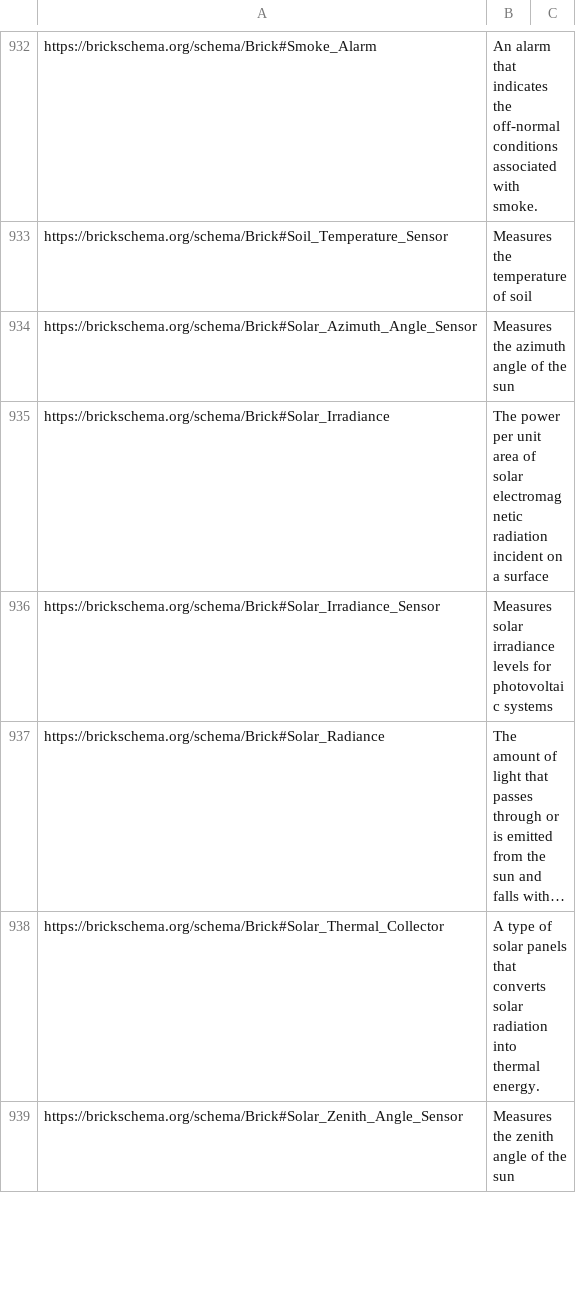
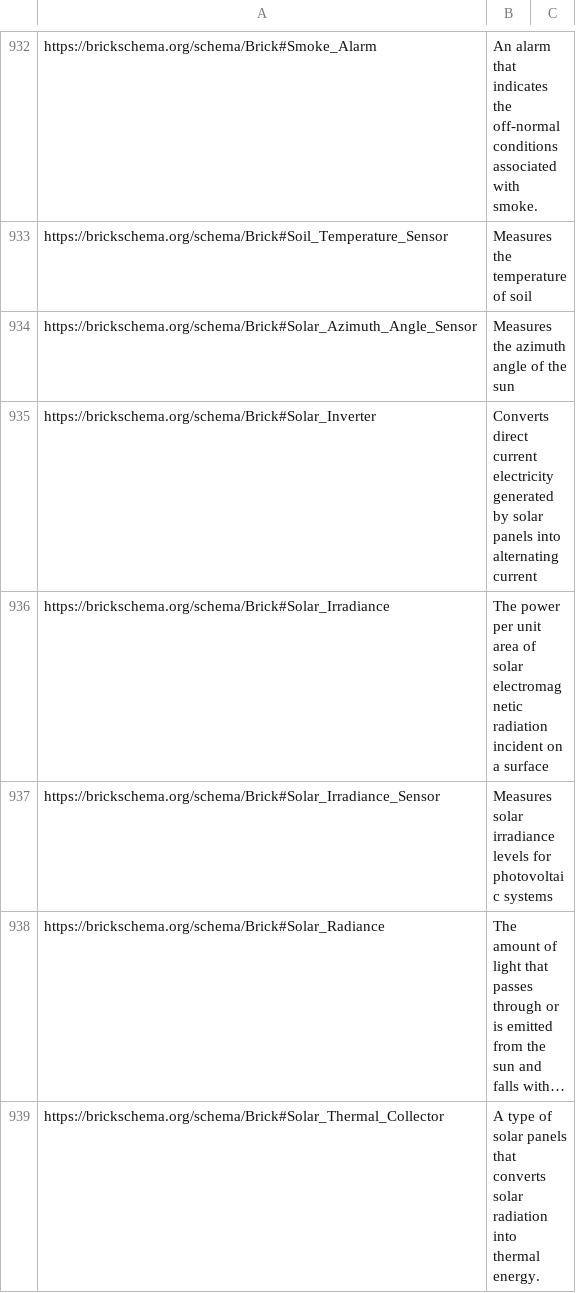
Before and after one commit to BrickSchema/Brick, a CSV file: bricksrc/definitions.csv, drawn as a sheet; only a part is shown, gaps mark what is left out; the shorter side is filled out with more unchanged rows; long unchanged cells end in …; the diff names each change by its address in the sheet, - before the commit and + after, or states it on an @@ line.

Commit message:
Add Solar Inverter

```diff
--- a/bricksrc/definitions.csv
+++ b/bricksrc/definitions.csv
+row 935: https://brickschema.org/schema/Brick#Solar_Inverter | Converts direct current electricity generated by solar panels into alternating current
```
Also changed, not shown: 1 other file.
